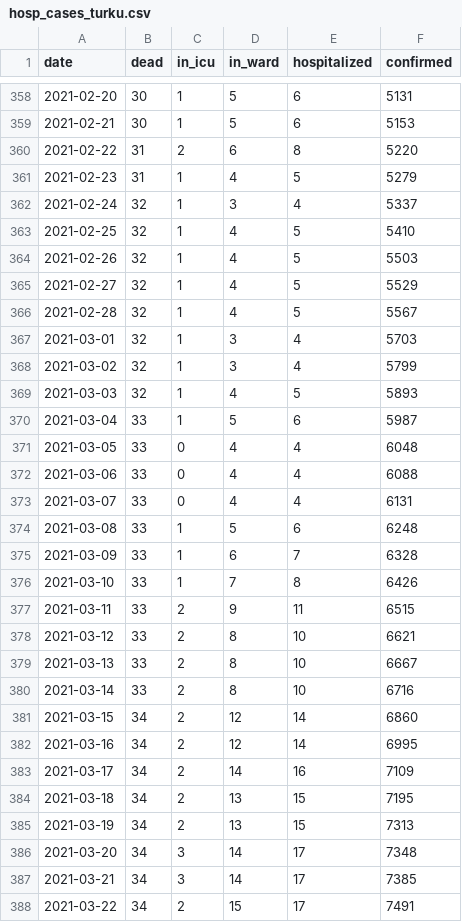
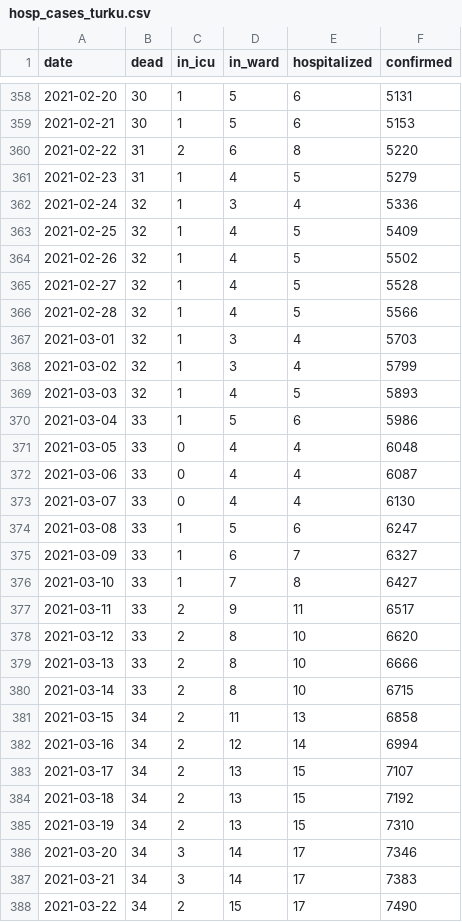
Before and after one commit to kausaltech/reina-model, a CSV file: data/hosp_cases_turku.csv, drawn as a sheet; only a part is shown, gaps mark what is left out; the diff covers the shown part only.

Commit message:
Update Turku data

```diff
--- a/data/hosp_cases_turku.csv
+++ b/data/hosp_cases_turku.csv
@@ -361,7 +361,7 @@ date,dead,in_icu,in_ward,hospitalized,confirmed
 2021-02-23,31,1,4,5,5279
-2021-02-24,32,1,3,4,5337
-2021-02-25,32,1,4,5,5410
-2021-02-26,32,1,4,5,5503
-2021-02-27,32,1,4,5,5529
-2021-02-28,32,1,4,5,5567
+2021-02-24,32,1,3,4,5336
+2021-02-25,32,1,4,5,5409
+2021-02-26,32,1,4,5,5502
+2021-02-27,32,1,4,5,5528
+2021-02-28,32,1,4,5,5566
 2021-03-01,32,1,3,4,5703
@@ -369,20 +369,20 @@ date,dead,in_icu,in_ward,hospitalized,confirmed
 2021-03-03,32,1,4,5,5893
-2021-03-04,33,1,5,6,5987
+2021-03-04,33,1,5,6,5986
 2021-03-05,33,0,4,4,6048
-2021-03-06,33,0,4,4,6088
-2021-03-07,33,0,4,4,6131
-2021-03-08,33,1,5,6,6248
-2021-03-09,33,1,6,7,6328
-2021-03-10,33,1,7,8,6426
-2021-03-11,33,2,9,11,6515
-2021-03-12,33,2,8,10,6621
-2021-03-13,33,2,8,10,6667
-2021-03-14,33,2,8,10,6716
-2021-03-15,34,2,12,14,6860
-2021-03-16,34,2,12,14,6995
-2021-03-17,34,2,14,16,7109
-2021-03-18,34,2,13,15,7195
-2021-03-19,34,2,13,15,7313
-2021-03-20,34,3,14,17,7348
-2021-03-21,34,3,14,17,7385
-2021-03-22,34,2,15,17,7491
+2021-03-06,33,0,4,4,6087
+2021-03-07,33,0,4,4,6130
+2021-03-08,33,1,5,6,6247
+2021-03-09,33,1,6,7,6327
+2021-03-10,33,1,7,8,6427
+2021-03-11,33,2,9,11,6517
+2021-03-12,33,2,8,10,6620
+2021-03-13,33,2,8,10,6666
+2021-03-14,33,2,8,10,6715
+2021-03-15,34,2,11,13,6858
+2021-03-16,34,2,12,14,6994
+2021-03-17,34,2,13,15,7107
+2021-03-18,34,2,13,15,7192
+2021-03-19,34,2,13,15,7310
+2021-03-20,34,3,14,17,7346
+2021-03-21,34,3,14,17,7383
+2021-03-22,34,2,15,17,7490
```
Also changed, not shown: 10 added rows and 7 edited cells elsewhere in this file.
